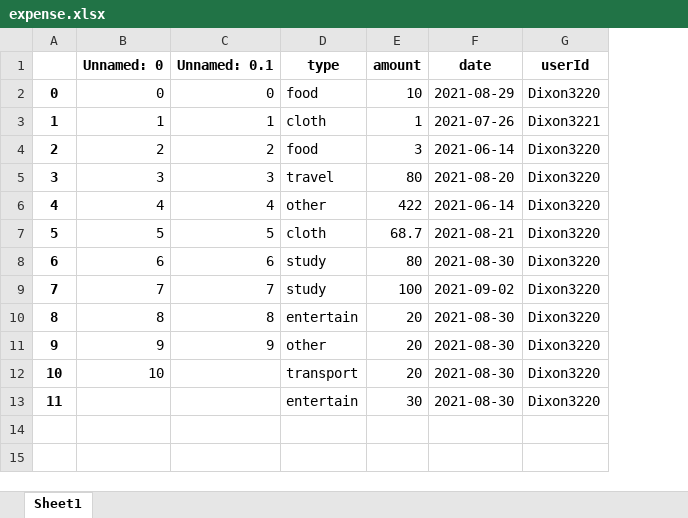
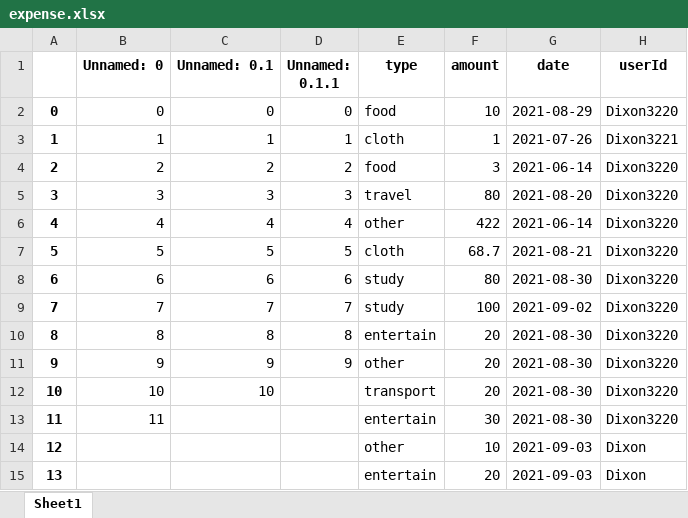
Before and after one commit to Dixon3220/PythonProgramming, an Excel workbook: main/expense.xlsx, sheet Sheet1, drawn as a sheet; values as stored, in another font and other column widths than the file's, no borders; the diff names each change by its address in the sheet, - before the commit and + after, or states it on an @@ line.

```diff
--- a/main/expense.xlsx (sheet Sheet1)
+++ b/main/expense.xlsx (sheet Sheet1)
+column D (Unnamed: 0.1.1), rows 2-11: 0 | 1 | 2 | 3 | 4 | 5 | 6 | 7 | 8 | 9
-C12 (Unnamed: 0.1): (empty)
+C12 (Unnamed: 0.1): 10
-B13 (Unnamed: 0): (empty)
+B13 (Unnamed: 0): 11
+row 14: 12 |  |  |  | other | 10 | 2021-09-03 | Dixon
+row 15: 13 |  |  |  | entertain | 20 | 2021-09-03 | Dixon
```
Also changed, not shown: get_dash/budget.xlsx, main/budget.xlsx, 6 other files.
